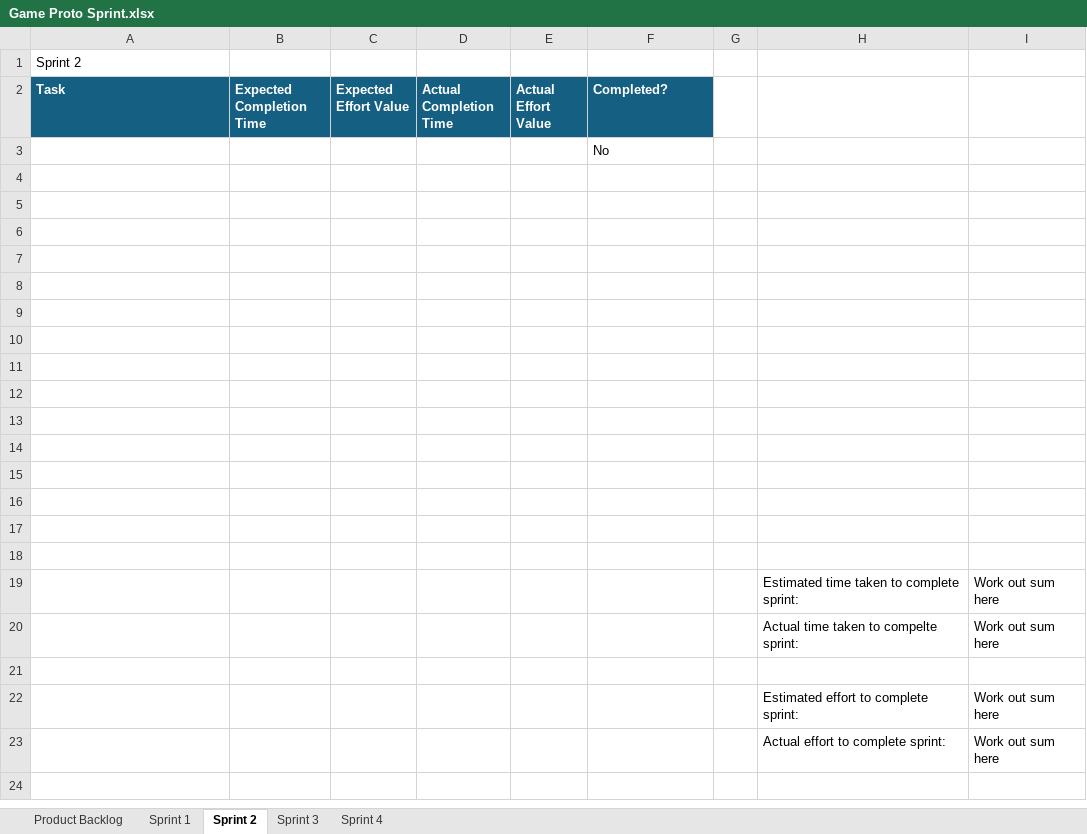
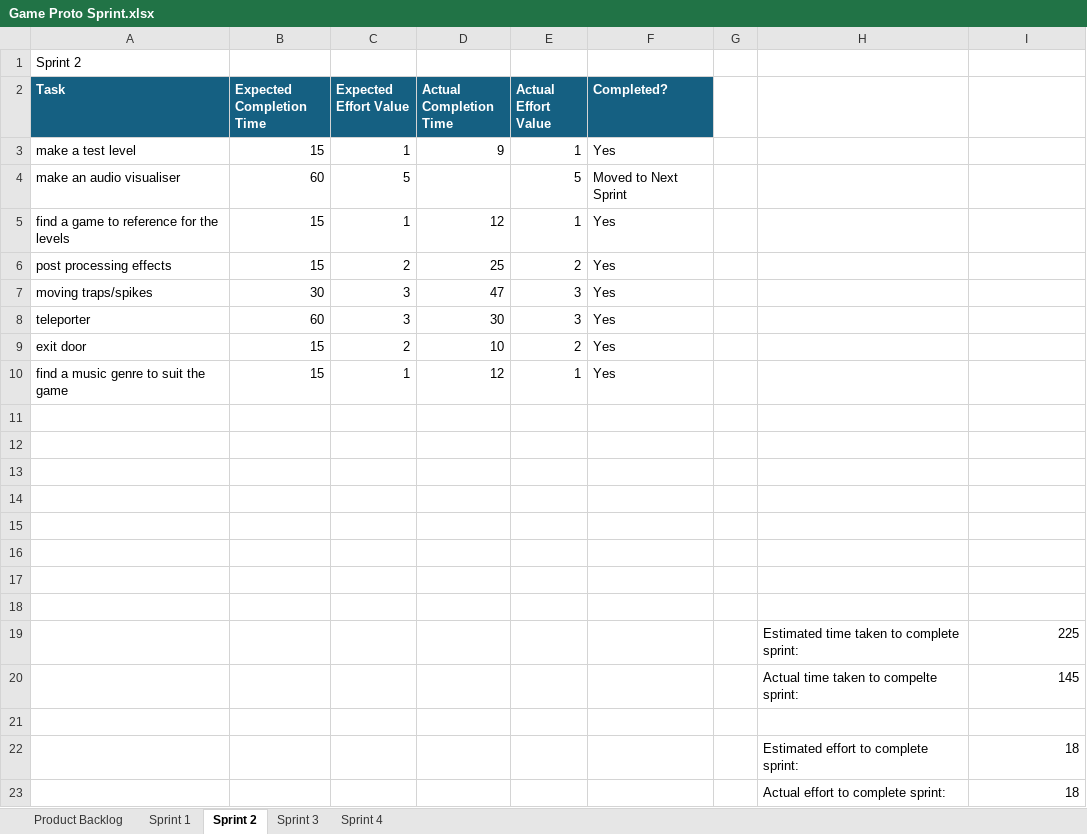
Before and after one commit to MEL55555/Game_Prototyping, an Excel workbook: Game Proto Sprint.xlsx, sheet Sprint 2, drawn as a sheet; values as stored, in another font and other column widths than the file's, no borders; charts and pictures and conditional formats and table styles not drawn; removed rows and columns are numbered as before the commit, all else as after; the diff names each change by its address in the sheet, - before the commit and + after, or states it on an @@ line.

```diff
--- a/Game Proto Sprint.xlsx (sheet Sprint 2)
+++ b/Game Proto Sprint.xlsx (sheet Sprint 2)
-row 3:  |  |  |  |  | No
+row 3: make a test level | 15 | 1 | 9 | 1 | Yes
+row 4: make an audio visualiser | 60 | 5 |  | 5 | Moved to Next Sprint
+row 5: find a game to reference for the levels | 15 | 1 | 12 | 1 | Yes
+row 6: post processing effects | 15 | 2 | 25 | 2 | Yes
+row 7: moving traps/spikes | 30 | 3 | 47 | 3 | Yes
+row 8: teleporter | 60 | 3 | 30 | 3 | Yes
+row 9: exit door | 15 | 2 | 10 | 2 | Yes
+row 10: find a music genre to suit the game | 15 | 1 | 12 | 1 | Yes
+row 19:  |  |  |  |  |  |  | Estimated time taken to complete sprint: | 225
+row 20:  |  |  |  |  |  |  | Actual time taken to compelte sprint: | 145
-row 22: (empty)
+row 22:  |  |  |  |  |  |  | Estimated effort to complete sprint: | 18
-row 23: (empty)
+row 23:  |  |  |  |  |  |  | Actual effort to complete sprint: | 18
-row 15: (empty)
-row 16: (empty)
-row 17: (empty)
-row 18: (empty)
-row 19:  |  |  |  |  |  |  | Estimated time taken to complete sprint: | Work out sum here
-row 20:  |  |  |  |  |  |  | Actual time taken to compelte sprint: | Work out sum here
-row 21: (empty)
-row 22:  |  |  |  |  |  |  | Estimated effort to complete sprint: | Work out sum here
-row 23:  |  |  |  |  |  |  | Actual effort to complete sprint: | Work out sum here
```
Also changed, not shown: sheet Product Backlog, sheet Sprint 3, sheet Sprint 4, sheet Sprint 1, charts or pictures, 47 other files.
